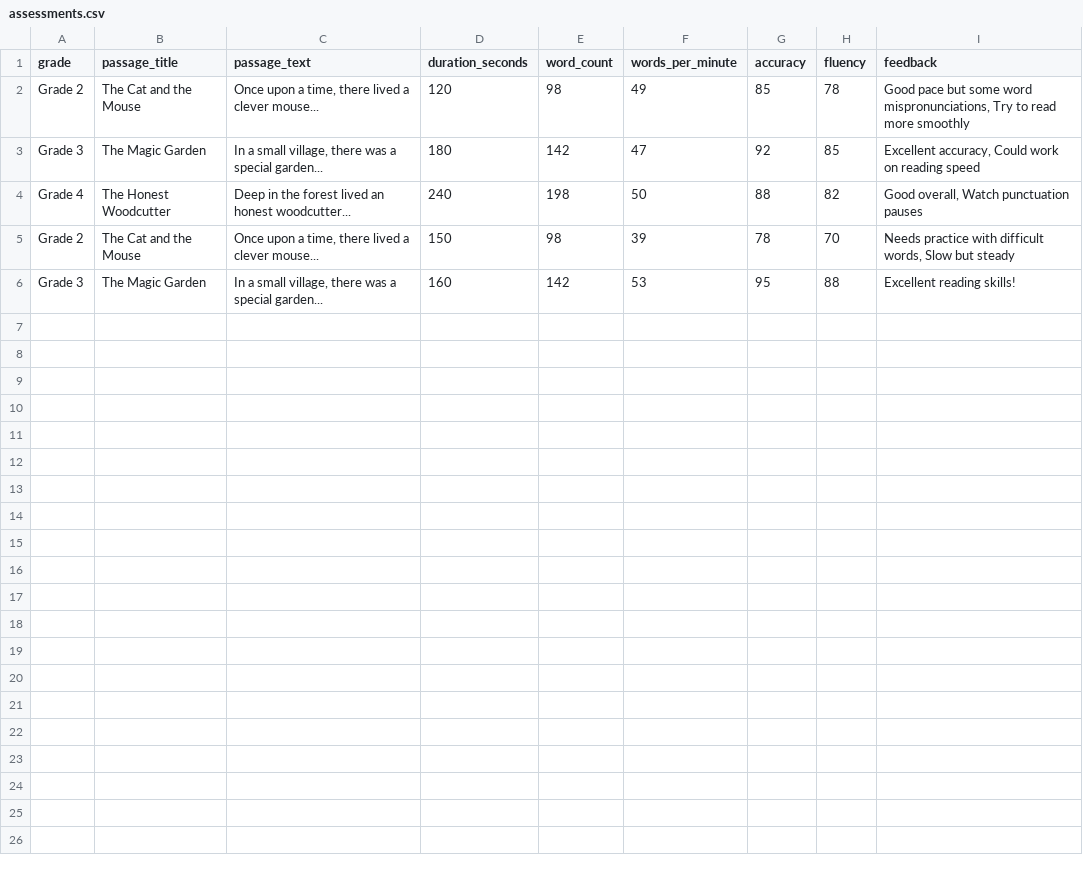
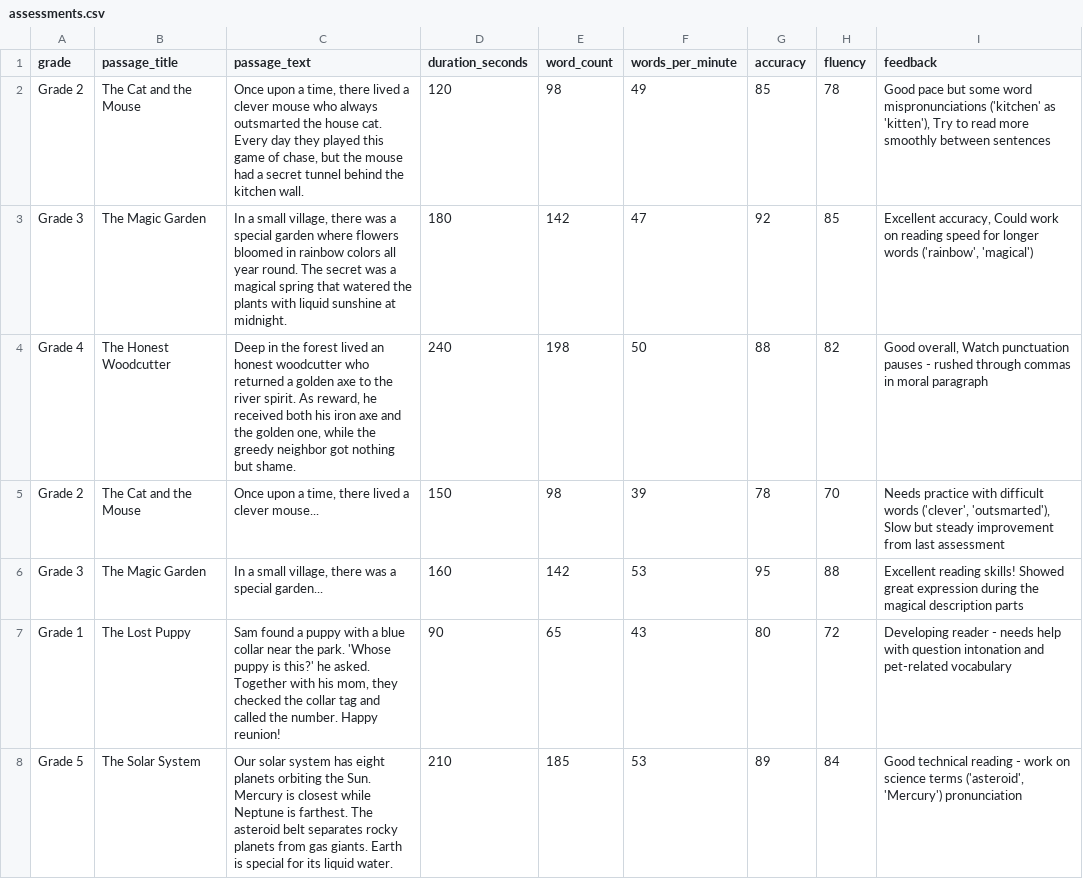
Before and after one commit to Muneerali199/sahayak, a CSV file: Backend/data/assessments.csv, drawn as a sheet; only a part is shown; the diff covers the shown part only.

Commit message:
improve all dataset

```diff
--- a/Backend/data/assessments.csv
+++ b/Backend/data/assessments.csv
@@ -1,6 +1,8 @@
 grade,passage_title,passage_text,duration_seconds,word_count,words_per_minute,accuracy,fluency,feedback
-"Grade 2","The Cat and the Mouse","Once upon a time, there lived a clever mouse...",120,98,49,85,78,"Good pace but some word mispronunciations, Try to read more smoothly"
-"Grade 3","The Magic Garden","In a small village, there was a special garden...",180,142,47,92,85,"Excellent accuracy, Could work on reading speed"
-"Grade 4","The Honest Woodcutter","Deep in the forest lived an honest woodcutter...",240,198,50,88,82,"Good overall, Watch punctuation pauses"
-"Grade 2","The Cat and the Mouse","Once upon a time, there lived a clever mouse...",150,98,39,78,70,"Needs practice with difficult words, Slow but steady"
-"Grade 3","The Magic Garden","In a small village, there was a special garden...",160,142,53,95,88,"Excellent reading skills!"
+"Grade 2","The Cat and the Mouse","Once upon a time, there lived a clever mouse who always outsmarted the house cat. Every day they played this game of chase, but the mouse had a secret tunnel behind the kitchen wall.",120,98,49,85,78,"Good pace but some word mispronunciations ('kitchen' as 'kitten'), Try to read more smoothly between sentences"
+"Grade 3","The Magic Garden","In a small village, there was a special garden where flowers bloomed in rainbow colors all year round. The secret was a magical spring that watered the plants with liquid sunshine at midnight.",180,142,47,92,85,"Excellent accuracy, Could work on reading speed for longer words ('rainbow', 'magical')"
+"Grade 4","The Honest Woodcutter","Deep in the forest lived an honest woodcutter who returned a golden axe to the river spirit. As reward, he received both his iron axe and the golden one, while the greedy neighbor got nothing but shame.",240,198,50,88,82,"Good overall, Watch punctuation pauses - rushed through commas in moral paragraph"
+"Grade 2","The Cat and the Mouse","Once upon a time, there lived a clever mouse...",150,98,39,78,70,"Needs practice with difficult words ('clever', 'outsmarted'), Slow but steady improvement from last assessment"
+"Grade 3","The Magic Garden","In a small village, there was a special garden...",160,142,53,95,88,"Excellent reading skills! Showed great expression during the magical description parts"
+"Grade 1","The Lost Puppy","Sam found a puppy with a blue collar near the park. 'Whose puppy is this?' he asked. Together with his mom, they checked the collar tag and called the number. Happy reunion!",90,65,43,80,72,"Developing reader - needs help with question intonation and pet-related vocabulary"
+"Grade 5","The Solar System","Our solar system has eight planets orbiting the Sun. Mercury is closest while Neptune is farthest. The asteroid belt separates rocky planets from gas giants. Earth is special for its liquid water.",210,185,53,89,84,"Good technical reading - work on science terms ('asteroid', 'Mercury') pronunciation"
```
Also changed, not shown: 6 added rows elsewhere in this file, Backend/data/content_generator.csv, Backend/data/lesson_plans.csv, 2 other files.
